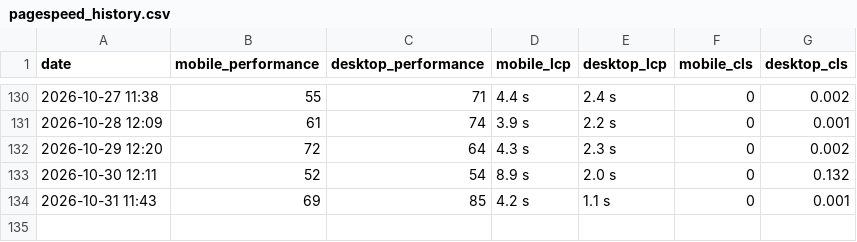
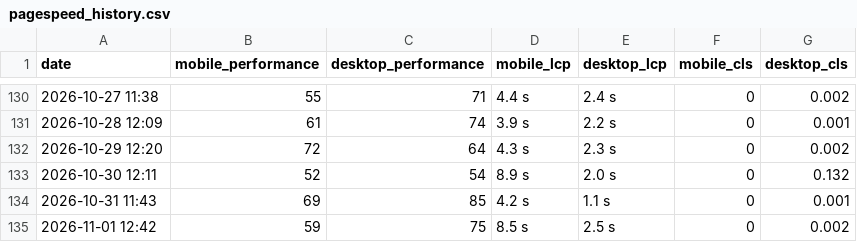
Before and after one commit to orhankemal-code/asra-performance-monitor, a CSV file: reports/pagespeed_history.csv, drawn as a sheet; only a part is shown, gaps mark what is left out.

```diff
--- a/reports/pagespeed_history.csv
+++ b/reports/pagespeed_history.csv
@@ -134 +134,2 @@ date,mobile_performance,desktop_performance,mobile_lcp,desktop_lcp,mobile_cls,de
 2026-10-31 11:43,69,85,4.2 s,1.1 s,0,0.001
+2026-11-01 12:42,59,75,8.5 s,2.5 s,0,0.002
```
Also changed, not shown: 1 other file.
